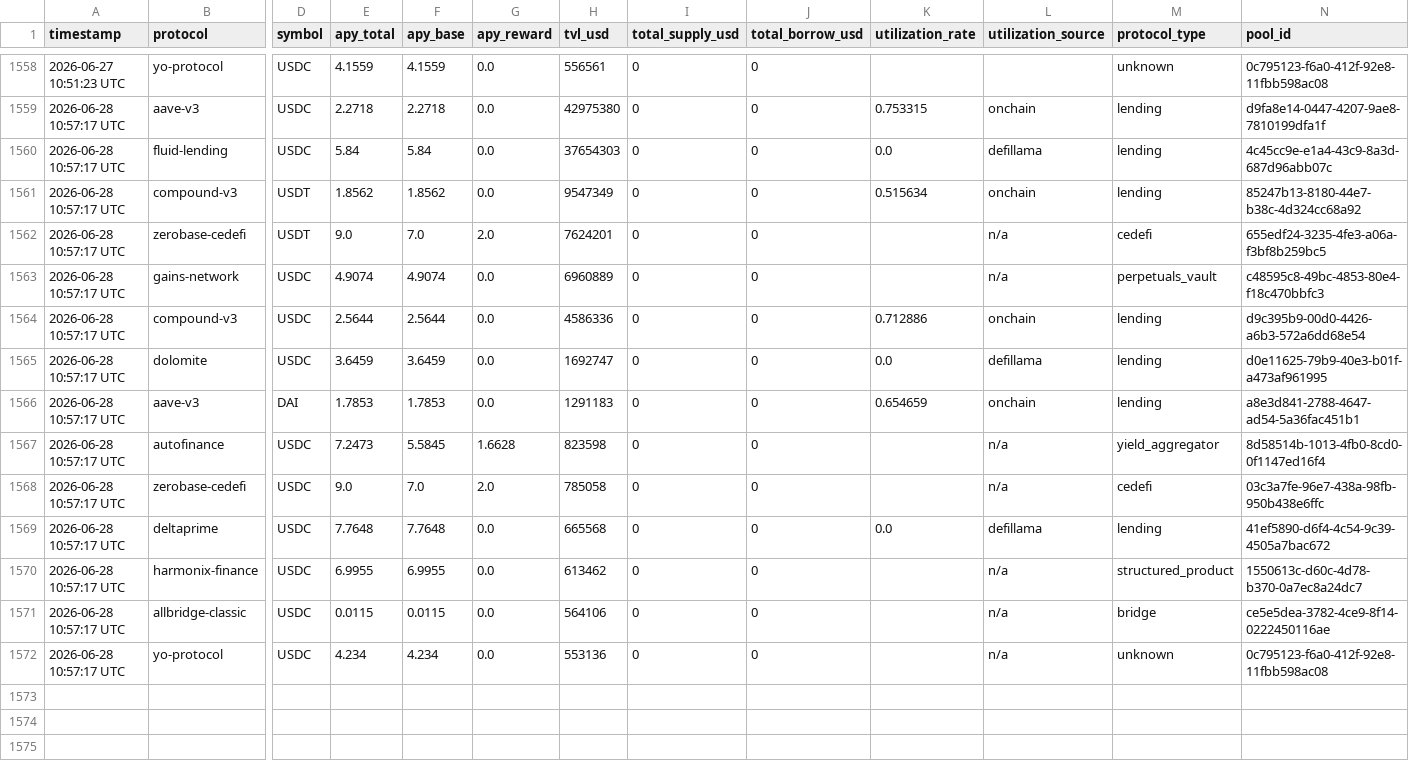
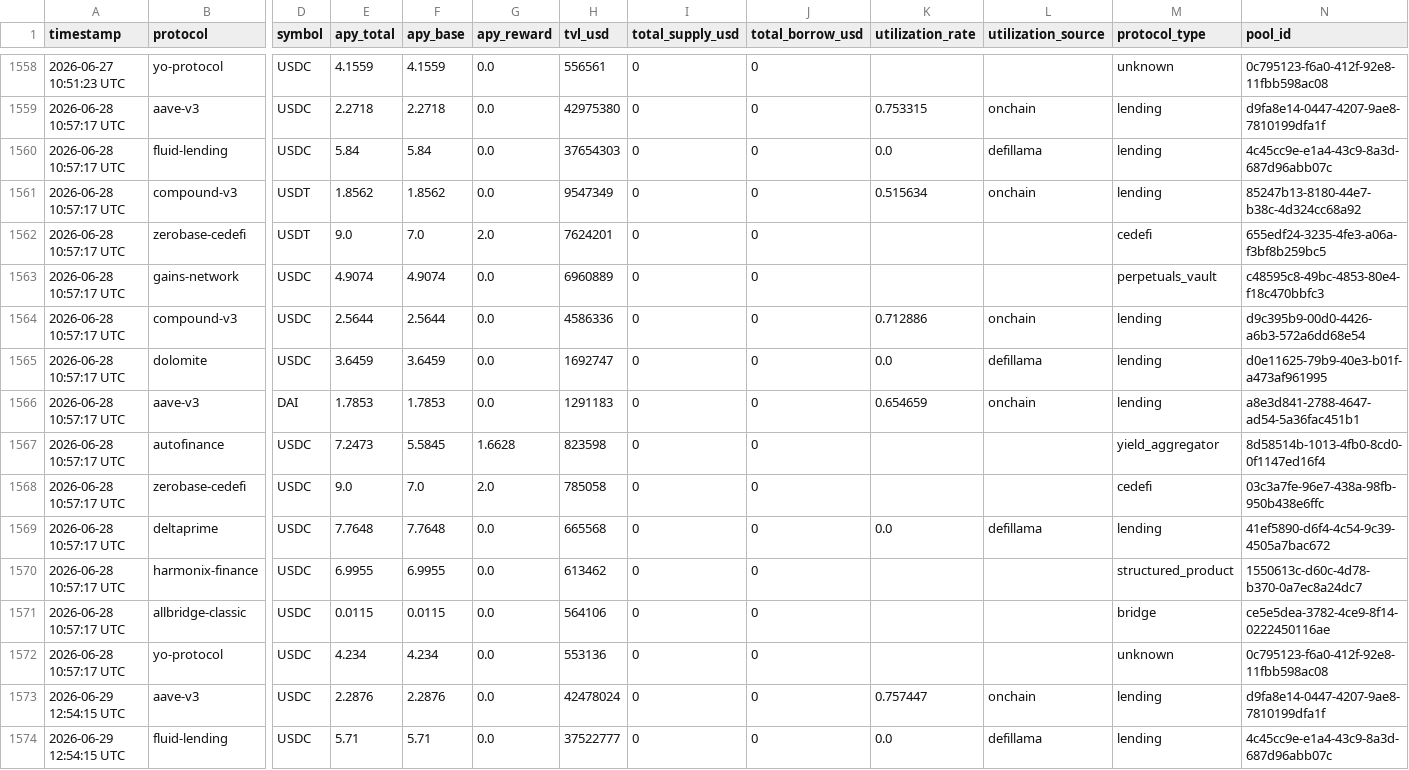
Before and after one commit to m-marcolazzeri/defi-monitor, a CSV file: data/multi_protocol.csv, drawn as a sheet; only a part is shown, gaps mark what is left out; rows hold the shown columns only; the diff covers the shown part only; the diff names each change by its address in the sheet, - before the commit and + after, or states it on an @@ line.

```diff
--- a/data/multi_protocol.csv
+++ b/data/multi_protocol.csv
-L1562:L1563 (utilization_source): n/a
+L1562:L1563 (utilization_source): (empty)
-L1567:L1568 (utilization_source): n/a
+L1567:L1568 (utilization_source): (empty)
-L1570:L1572 (utilization_source): n/a
+L1570:L1572 (utilization_source): (empty)
+row 1573: 2026-06-29 12:54:15 UTC | aave-v3 | USDC | 2.2876 | 2.2876 | 0.0 | 42478024 | 0 | 0 | 0.757447 | onchain | lending | d9fa8e14-0447-4207-9ae8-7810199dfa1f
+row 1574: 2026-06-29 12:54:15 UTC | fluid-lending | USDC | 5.71 | 5.71 | 0.0 | 37522777 | 0 | 0 | 0.0 | defillama | lending | 4c45cc9e-e1a4-43c9-8a3d-687d96abb07c
```
Also changed, not shown: 12 added rows elsewhere in this file, data/anomalies.csv, data/rebalancing_recommendations.csv, 1 other file.
